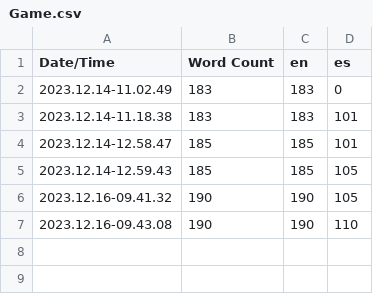
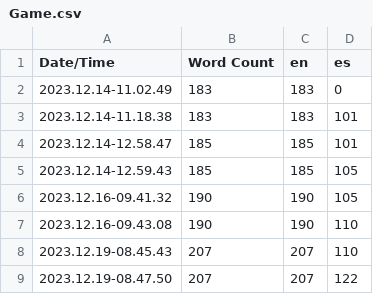
Before and after one commit to Roro1008/Mor4Time, a CSV file: Content/Localization/Game/Game.csv, drawn as a sheet; the diff names each change by its address in the sheet, - before the commit and + after, or states it on an @@ line.

```diff
--- a/Content/Localization/Game/Game.csv
+++ b/Content/Localization/Game/Game.csv
+row 8: 2023.12.19-08.45.43 | 207 | 207 | 110
+row 9: 2023.12.19-08.47.50 | 207 | 207 | 122
```
Also changed, not shown: 8 other files.
